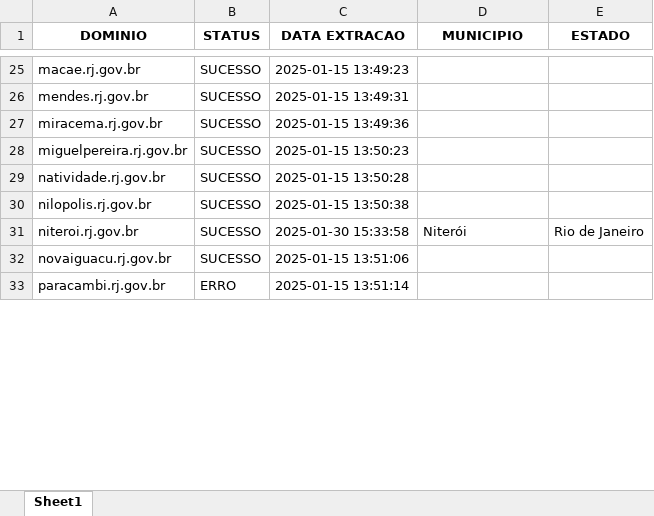
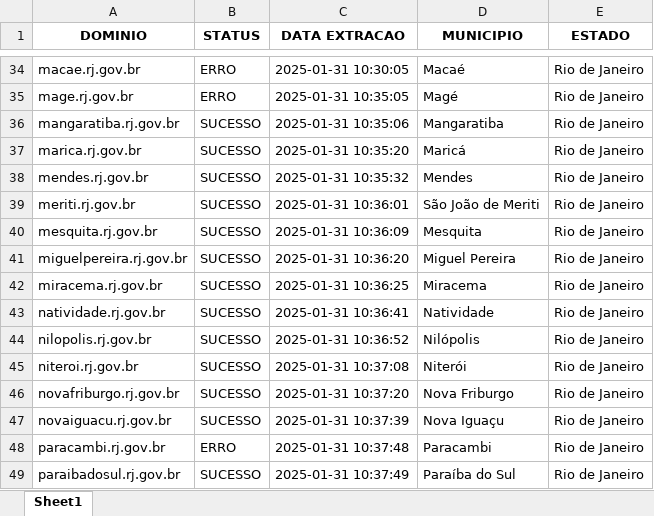
Before and after one commit to alessandrovirmond/Accessibility-Observatory, an Excel workbook: Bot-Varredura/dominios.xlsx, sheet Sheet1, drawn as a sheet; only a part is shown, gaps mark what is left out; values as stored, in another font and other column widths than the file's, no borders; removed rows and columns are numbered as before the commit, all else as after; the diff covers the shown part only; the diff names each change by its address in the sheet, - before the commit and + after, or states it on an @@ line.

```diff
--- a/Bot-Varredura/dominios.xlsx (sheet Sheet1)
+++ b/Bot-Varredura/dominios.xlsx (sheet Sheet1)
-B34 (STATUS): SUCESSO
+B34 (STATUS): ERRO
-C34 (DATA EXTRACAO): 2025-01-15 13:49:23
+C34 (DATA EXTRACAO): 2025-01-31 10:30:05
-D34 (MUNICIPIO): (empty)
+D34 (MUNICIPIO): Macaé
-E34 (ESTADO): (empty)
+E34 (ESTADO): Rio de Janeiro
+row 35: mage.rj.gov.br | ERRO | 2025-01-31 10:35:05 | Magé | Rio de Janeiro
+row 36: mangaratiba.rj.gov.br | SUCESSO | 2025-01-31 10:35:06 | Mangaratiba | Rio de Janeiro
+row 37: marica.rj.gov.br | SUCESSO | 2025-01-31 10:35:20 | Maricá | Rio de Janeiro
-C38 (DATA EXTRACAO): 2025-01-15 13:49:31
+C38 (DATA EXTRACAO): 2025-01-31 10:35:32
-D38 (MUNICIPIO): (empty)
+D38 (MUNICIPIO): Mendes
-E38 (ESTADO): (empty)
+E38 (ESTADO): Rio de Janeiro
-row 27: miracema.rj.gov.br | SUCESSO | 2025-01-15 13:49:36
+row 39: meriti.rj.gov.br | SUCESSO | 2025-01-31 10:36:01 | São João de Meriti | Rio de Janeiro
+row 40: mesquita.rj.gov.br | SUCESSO | 2025-01-31 10:36:09 | Mesquita | Rio de Janeiro
-C41 (DATA EXTRACAO): 2025-01-15 13:50:23
+C41 (DATA EXTRACAO): 2025-01-31 10:36:20
-D41 (MUNICIPIO): (empty)
+D41 (MUNICIPIO): Miguel Pereira
-E41 (ESTADO): (empty)
+E41 (ESTADO): Rio de Janeiro
+row 42: miracema.rj.gov.br | SUCESSO | 2025-01-31 10:36:25 | Miracema | Rio de Janeiro
-C43 (DATA EXTRACAO): 2025-01-15 13:50:28
+C43 (DATA EXTRACAO): 2025-01-31 10:36:41
-D43 (MUNICIPIO): (empty)
+D43 (MUNICIPIO): Natividade
-E43:E44 (ESTADO): (empty)
+E43:E44 (ESTADO): Rio de Janeiro
-C44 (DATA EXTRACAO): 2025-01-15 13:50:38
+C44 (DATA EXTRACAO): 2025-01-31 10:36:52
-D44 (MUNICIPIO): (empty)
+D44 (MUNICIPIO): Nilópolis
-C45 (DATA EXTRACAO): 2025-01-30 15:33:58
+C45 (DATA EXTRACAO): 2025-01-31 10:37:08
+row 46: novafriburgo.rj.gov.br | SUCESSO | 2025-01-31 10:37:20 | Nova Friburgo | Rio de Janeiro
-C47 (DATA EXTRACAO): 2025-01-15 13:51:06
+C47 (DATA EXTRACAO): 2025-01-31 10:37:39
-D47 (MUNICIPIO): (empty)
+D47 (MUNICIPIO): Nova Iguaçu
-E47:E48 (ESTADO): (empty)
+E47:E48 (ESTADO): Rio de Janeiro
-C48 (DATA EXTRACAO): 2025-01-15 13:51:14
+C48 (DATA EXTRACAO): 2025-01-31 10:37:48
-D48 (MUNICIPIO): (empty)
+D48 (MUNICIPIO): Paracambi
+row 49: paraibadosul.rj.gov.br | SUCESSO | 2025-01-31 10:37:49 | Paraíba do Sul | Rio de Janeiro
```
Also changed, not shown: 38 added rows, 47 removed rows and 101 edited cells elsewhere in this sheet, Bot-AxeDevTools/insumo-bot-axe-backup.xlsx, 16 other files.
